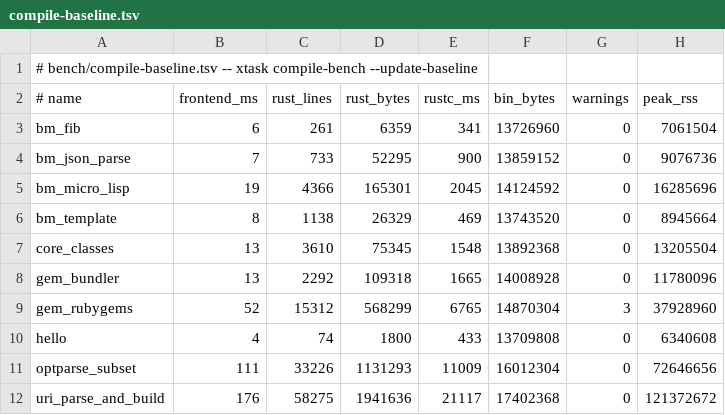
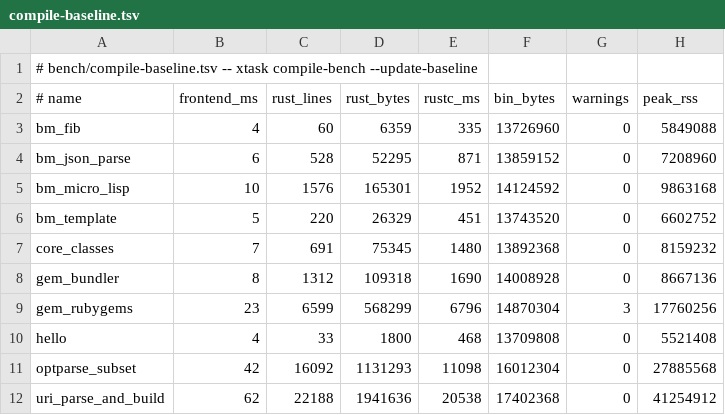
Before and after one commit to ryanseys/zeo, a TSV file: bench/compile-baseline.tsv, drawn as a sheet.

Commit message:
Stream the generated Rust to a file instead of holding it
Every machine consumer of the compiler asked for `--dump=rust`, which is the
renderer built for a PERSON: a `syn::parse2::<syn::File>` re-parse and a
prettyplease pass, two more whole-program copies on top of the tokens they were
rendered from, producing output no build ever compiles. gem-probe then read
that through a pipe into an unbounded Vec, so for the largest gems both
processes held a gigabyte at once.

`--emit-rust <path>` compiles the same program and streams the compact
renderer straight to a file. Nothing holds it as text on either side.
gem-probe, stdlib-status and compile-bench all move to it; `--dump=rust` keeps
its formatting for the humans it was for.

While in the same walk: proc-macro2 holds a group's tokens in a refcounted
vector, and iterating a SHARED one has to clone it -- deep-copying every
Ident's boxed name and every Literal's string. `write_line_broken` kept the
group alive across its own recursion, so a second reference existed for the
whole subtree and the walk copied the tree it was consuming. Dropping the
group first lets each vector be moved.

Measured over the compile-bench set, against the same commit's numbers:

  uri_parse_and_build   frontend -64.8%   peak RSS -66.0%  (115 -> 39 MiB)
  optparse_subset       frontend -62.2%   peak RSS -61.6%  ( 69 -> 26 MiB)
  gem_rubygems          frontend -55.8%   peak RSS -53.2%  ( 36 -> 16 MiB)

bin_bytes is +0.0% on all ten programs: the same binaries, built from the same
program, with two thirds less time and memory spent getting there.

rust_lines re-baselines with the renderer, and so does gem-probe's rust_bytes
column -- every row written before this measured prettyplease output, which
runs about 2.5x what rustc is handed (actionmailer: 305 MB pretty, 125 MB
compact). Noted where the field is declared.

```diff
--- a/bench/compile-baseline.tsv
+++ b/bench/compile-baseline.tsv
@@ -2,11 +2,11 @@
 # name	frontend_ms	rust_lines	rust_bytes	rustc_ms	bin_bytes	warnings	peak_rss
-bm_fib	6	261	6359	341	13726960	0	7061504
-bm_json_parse	7	733	52295	900	13859152	0	9076736
-bm_micro_lisp	19	4366	165301	2045	14124592	0	16285696
-bm_template	8	1138	26329	469	13743520	0	8945664
-core_classes	13	3610	75345	1548	13892368	0	13205504
-gem_bundler	13	2292	109318	1665	14008928	0	11780096
-gem_rubygems	52	15312	568299	6765	14870304	3	37928960
-hello	4	74	1800	433	13709808	0	6340608
-optparse_subset	111	33226	1131293	11009	16012304	0	72646656
-uri_parse_and_build	176	58275	1941636	21117	17402368	0	121372672
+bm_fib	4	60	6359	335	13726960	0	5849088
+bm_json_parse	6	528	52295	871	13859152	0	7208960
+bm_micro_lisp	10	1576	165301	1952	14124592	0	9863168
+bm_template	5	220	26329	451	13743520	0	6602752
+core_classes	7	691	75345	1480	13892368	0	8159232
+gem_bundler	8	1312	109318	1690	14008928	0	8667136
+gem_rubygems	23	6599	568299	6796	14870304	3	17760256
+hello	4	33	1800	468	13709808	0	5521408
+optparse_subset	42	16092	1131293	11098	16012304	0	27885568
+uri_parse_and_build	62	22188	1941636	20538	17402368	0	41254912
```
Also changed, not shown: 7 other files.
